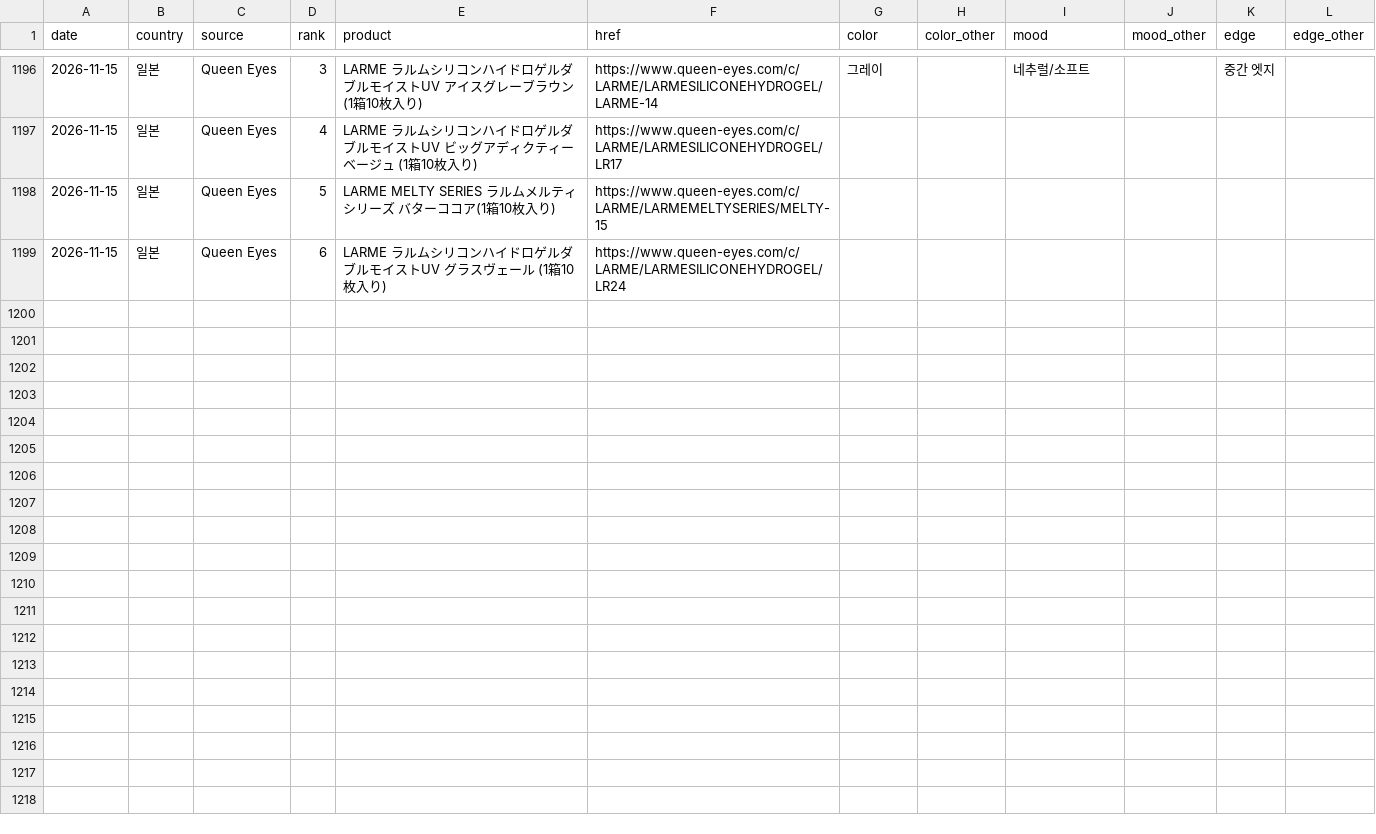
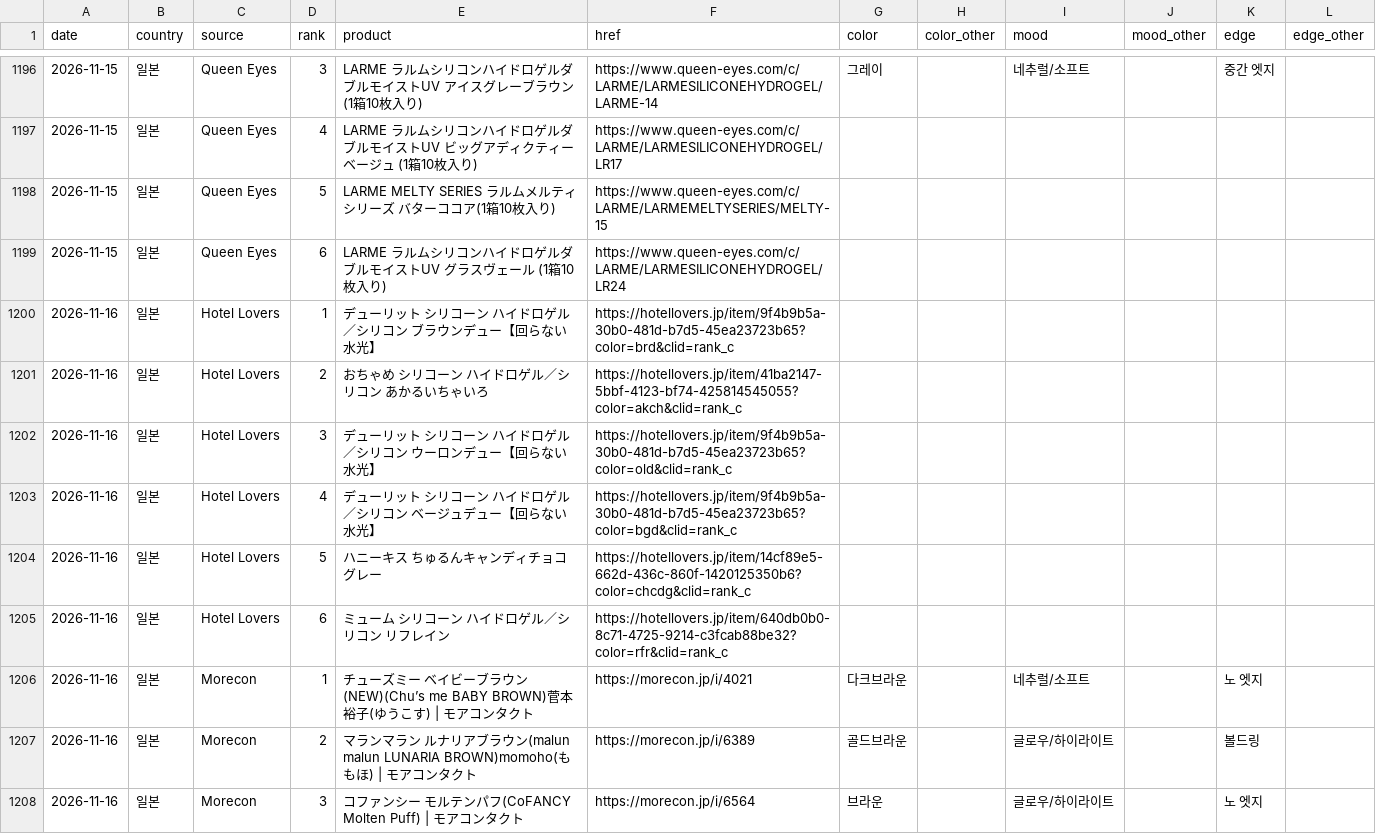
Before and after one commit to imsubin724-design/-, a CSV file: trend_history.csv, drawn as a sheet; only a part is shown, gaps mark what is left out; the diff covers the shown part only.

```diff
--- a/trend_history.csv
+++ b/trend_history.csv
@@ -1199 +1199,10 @@
 2026-11-15,일본,Queen Eyes,6,LARME ラルムシリコンハイドロゲルダブルモイストUV グラスヴェール (1箱10枚入り),https://www.queen-eyes.com/c/LARME/LARMESILICONEHYDROGEL/LR24,,,,,,
+2026-11-16,일본,Hotel Lovers,1,デューリット シリコーン ハイドロゲル／シリコン ブラウンデュー【回らない水光】,https://hotellovers.jp/item/9f4b9b5a-30b0-481d-b7d5-45ea23723b65?color=brd&clid=rank_c,,,,,,
+2026-11-16,일본,Hotel Lovers,2,おちゃめ シリコーン ハイドロゲル／シリコン あかるいちゃいろ,https://hotellovers.jp/item/41ba2147-5bbf-4123-bf74-425814545055?color=akch&clid=rank_c,,,,,,
+2026-11-16,일본,Hotel Lovers,3,デューリット シリコーン ハイドロゲル／シリコン ウーロンデュー【回らない水光】,https://hotellovers.jp/item/9f4b9b5a-30b0-481d-b7d5-45ea23723b65?color=old&clid=rank_c,,,,,,
+2026-11-16,일본,Hotel Lovers,4,デューリット シリコーン ハイドロゲル／シリコン ベージュデュー【回らない水光】,https://hotellovers.jp/item/9f4b9b5a-30b0-481d-b7d5-45ea23723b65?color=bgd&clid=rank_c,,,,,,
+2026-11-16,일본,Hotel Lovers,5,ハニーキス ちゅるんキャンディチョコグレー,https://hotellovers.jp/item/14cf89e5-662d-436c-860f-1420125350b6?color=chcdg&clid=rank_c,,,,,,
+2026-11-16,일본,Hotel Lovers,6,ミューム シリコーン ハイドロゲル／シリコン リフレイン,https://hotellovers.jp/item/640db0b0-8c71-4725-9214-c3fcab88be32?color=rfr&clid=rank_c,,,,,,
+2026-11-16,일본,Morecon,1,チューズミー ベイビーブラウン(NEW)(Chu’s me BABY BROWN)菅本裕子(ゆうこす) | モアコンタクト,https://morecon.jp/i/4021,다크브라운,,네추럴/소프트,,노 엣지,
+2026-11-16,일본,Morecon,2,マランマラン ルナリアブラウン(malun malun LUNARIA BROWN)momoho(ももほ) | モアコンタクト,https://morecon.jp/i/6389,골드브라운,,글로우/하이라이트,,볼드링,
+2026-11-16,일본,Morecon,3,コファンシー モルテンパフ(CoFANCY Molten Puff) | モアコンタクト,https://morecon.jp/i/6564,브라운,,글로우/하이라이트,,노 엣지,
```
Also changed, not shown: 9 added rows elsewhere in this file, queen_eyes_today.csv, today.csv, 5 other files.
